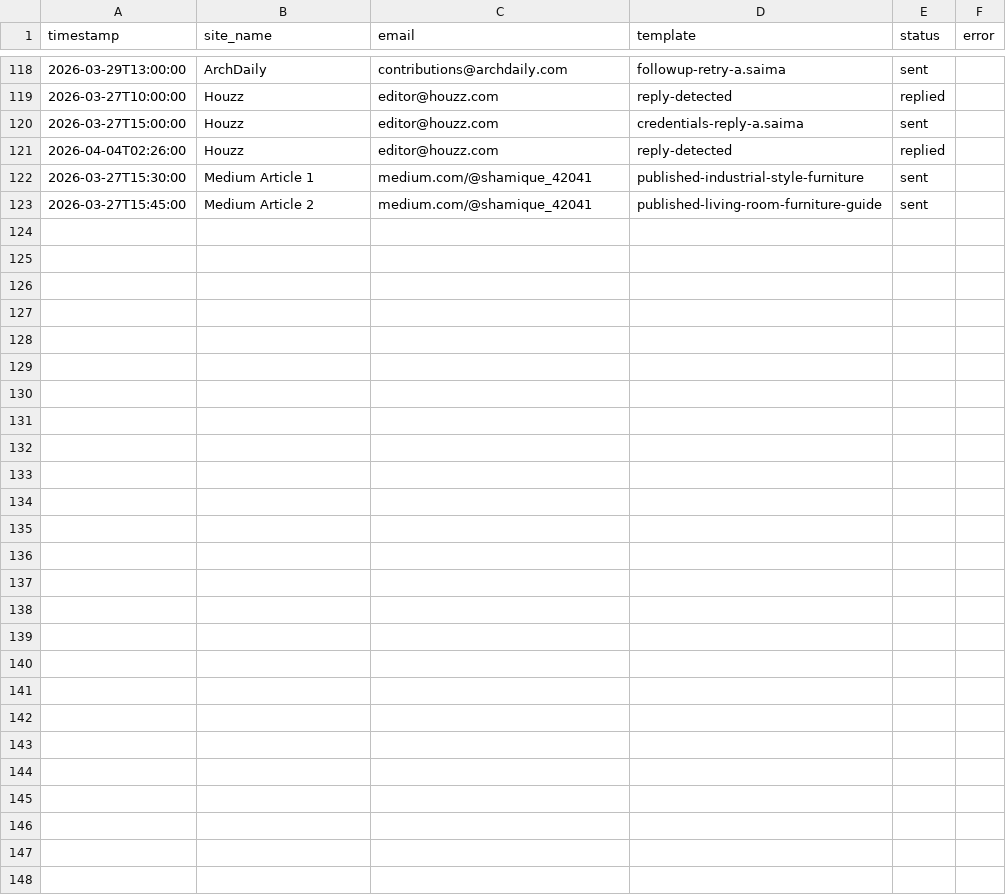
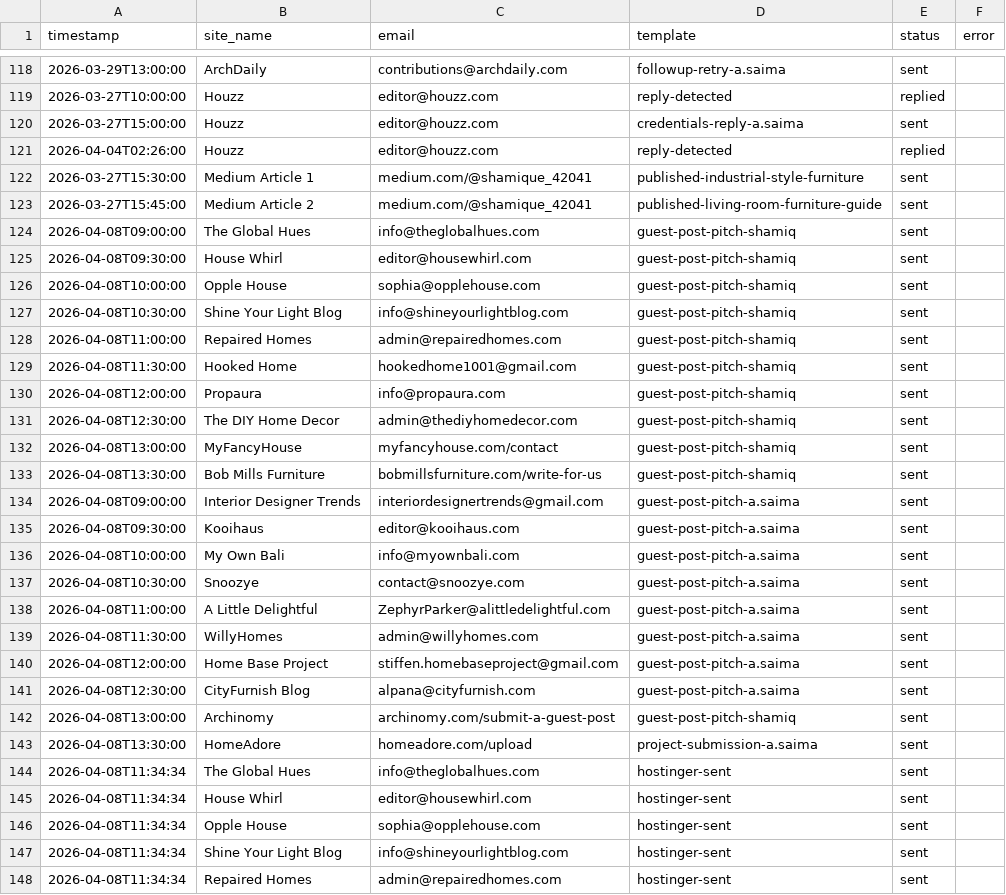
Before and after one commit to Shridhar-8055/ojcommerce, a CSV file: outreach/sent_log.csv, drawn as a sheet; only a part is shown, gaps mark what is left out.

```diff
--- a/outreach/sent_log.csv
+++ b/outreach/sent_log.csv
@@ -123 +123,26 @@ timestamp,site_name,email,template,status,error
 2026-03-27T15:45:00,Medium Article 2,medium.com/@shamique_42041,published-living-room-furniture-guide,sent,
+2026-04-08T09:00:00,The Global Hues,info@theglobalhues.com,guest-post-pitch-shamiq,sent,
+2026-04-08T09:30:00,House Whirl,editor@housewhirl.com,guest-post-pitch-shamiq,sent,
+2026-04-08T10:00:00,Opple House,sophia@opplehouse.com,guest-post-pitch-shamiq,sent,
+2026-04-08T10:30:00,Shine Your Light Blog,info@shineyourlightblog.com,guest-post-pitch-shamiq,sent,
+2026-04-08T11:00:00,Repaired Homes,admin@repairedhomes.com,guest-post-pitch-shamiq,sent,
+2026-04-08T11:30:00,Hooked Home,hookedhome1001@gmail.com,guest-post-pitch-shamiq,sent,
+2026-04-08T12:00:00,Propaura,info@propaura.com,guest-post-pitch-shamiq,sent,
+2026-04-08T12:30:00,The DIY Home Decor,admin@thediyhomedecor.com,guest-post-pitch-shamiq,sent,
+2026-04-08T13:00:00,MyFancyHouse,myfancyhouse.com/contact,guest-post-pitch-shamiq,sent,
+2026-04-08T13:30:00,Bob Mills Furniture,bobmillsfurniture.com/write-for-us,guest-post-pitch-shamiq,sent,
+2026-04-08T09:00:00,Interior Designer Trends,interiordesignertrends@gmail.com,guest-post-pitch-a.saima,sent,
+2026-04-08T09:30:00,Kooihaus,editor@kooihaus.com,guest-post-pitch-a.saima,sent,
+2026-04-08T10:00:00,My Own Bali,info@myownbali.com,guest-post-pitch-a.saima,sent,
+2026-04-08T10:30:00,Snoozye,contact@snoozye.com,guest-post-pitch-a.saima,sent,
+2026-04-08T11:00:00,A Little Delightful,ZephyrParker@alittledelightful.com,guest-post-pitch-a.saima,sent,
+2026-04-08T11:30:00,WillyHomes,admin@willyhomes.com,guest-post-pitch-a.saima,sent,
+2026-04-08T12:00:00,Home Base Project,stiffen.homebaseproject@gmail.com,guest-post-pitch-a.saima,sent,
+2026-04-08T12:30:00,CityFurnish Blog,alpana@cityfurnish.com,guest-post-pitch-a.saima,sent,
+2026-04-08T13:00:00,Archinomy,archinomy.com/submit-a-guest-post,guest-post-pitch-shamiq,sent,
+2026-04-08T13:30:00,HomeAdore,homeadore.com/upload,project-submission-a.saima,sent,
+2026-04-08T11:34:34,The Global Hues,info@theglobalhues.com,hostinger-sent,sent,
+2026-04-08T11:34:34,House Whirl,editor@housewhirl.com,hostinger-sent,sent,
+2026-04-08T11:34:34,Opple House,sophia@opplehouse.com,hostinger-sent,sent,
+2026-04-08T11:34:34,Shine Your Light Blog,info@shineyourlightblog.com,hostinger-sent,sent,
+2026-04-08T11:34:34,Repaired Homes,admin@repairedhomes.com,hostinger-sent,sent,
```
Also changed, not shown: outreach/prospects.csv, 1 other file.
